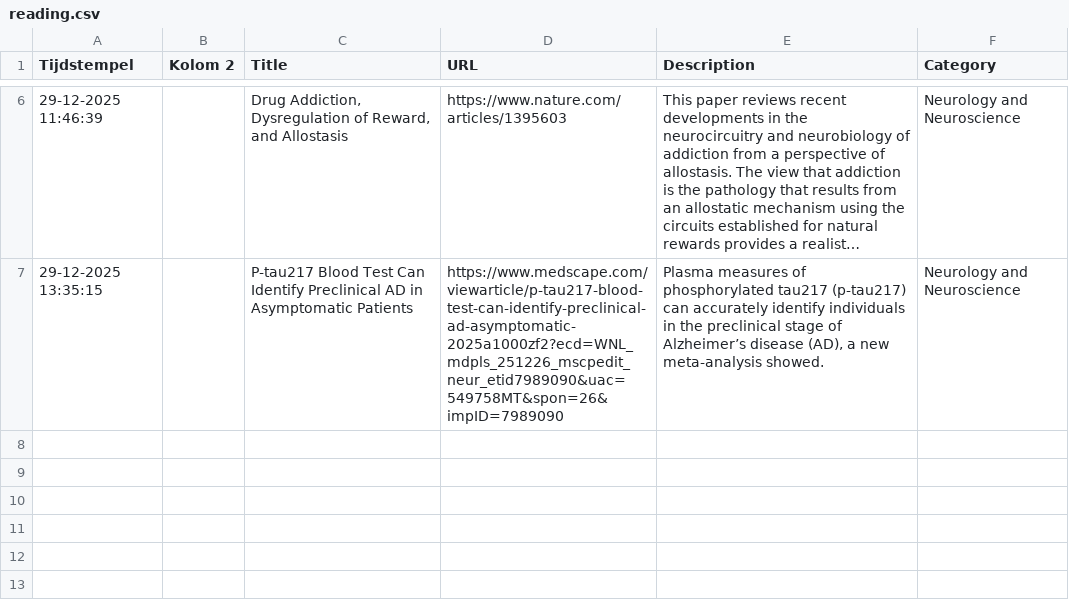
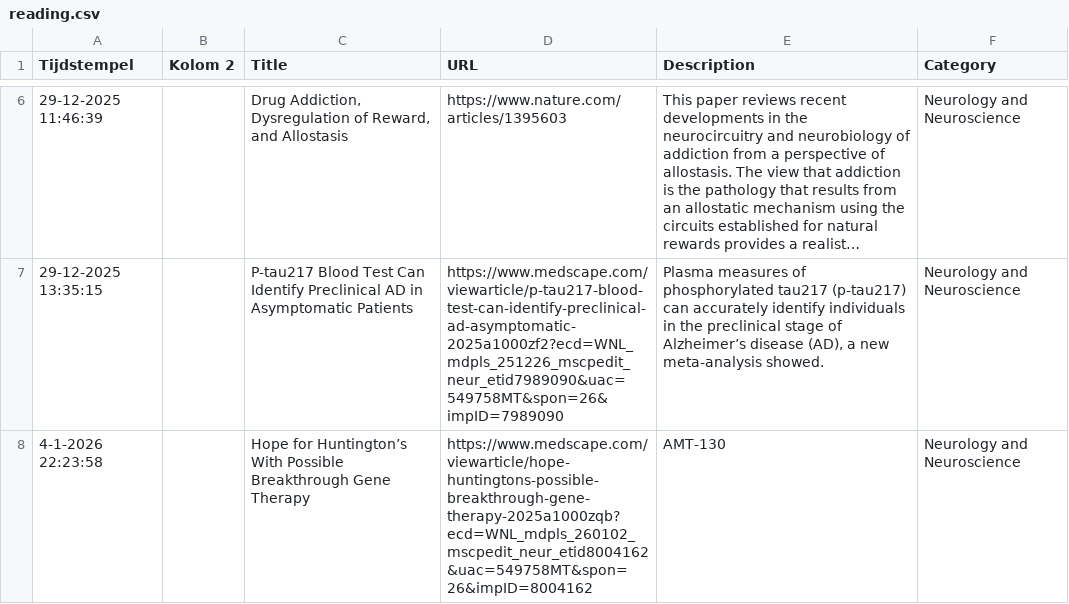
Before and after one commit to jackosingh/luciuslibrary, a CSV file: data/reading.csv, drawn as a sheet; only a part is shown, gaps mark what is left out; long unchanged cells end in …; the diff covers the shown part only; the diff names each change by its address in the sheet, - before the commit and + after, or states it on an @@ line.

```diff
--- a/data/reading.csv
+++ b/data/reading.csv
+row 8: 4-1-2026 22:23:58 |  | Hope for Huntington’s With Possible Breakthrough Gene Therapy | https://www.medscape.com/viewarticle/hope-huntingtons-possible-breakthrough-gene-therapy-2025a1000zqb?ecd=WNL_mdpls_260102_mscpedit_neur_etid8004162&uac=549758MT&spon=26&impID=8004162 | AMT-130 | Neurology and Neuroscience
```
Also changed, not shown: 2 added rows elsewhere in this file, 1 other file.
